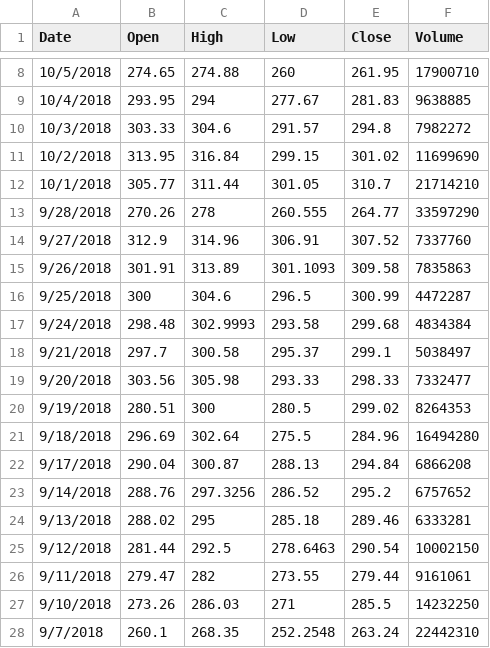
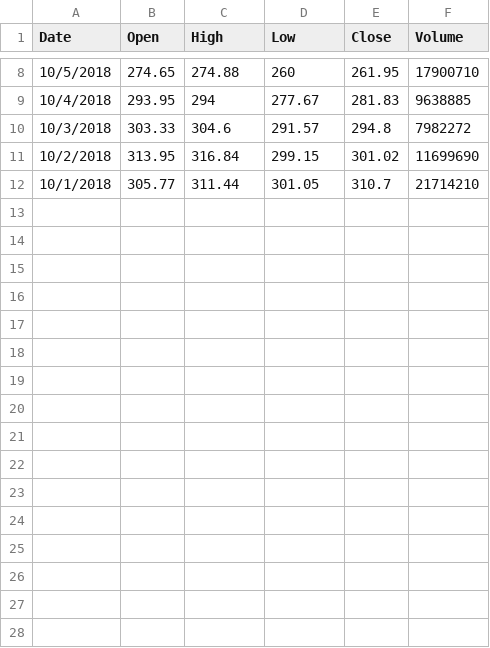
Before and after one commit to cdhaval22/Stock, a CSV file: Google_Stock_Price_Test.csv, drawn as a sheet; only a part is shown, gaps mark what is left out.

Commit message:
Update Google_Stock_Price_Test.csv

```diff
--- a/Google_Stock_Price_Test.csv
+++ b/Google_Stock_Price_Test.csv
@@ -12,17 +12 @@ Date,Open,High,Low,Close,Volume
 10/1/2018,305.77,311.44,301.05,310.7,21714210
-9/28/2018,270.26,278,260.555,264.77,33597290
-9/27/2018,312.9,314.96,306.91,307.52,7337760
-9/26/2018,301.91,313.89,301.1093,309.58,7835863
-9/25/2018,300,304.6,296.5,300.99,4472287
-9/24/2018,298.48,302.9993,293.58,299.68,4834384
-9/21/2018,297.7,300.58,295.37,299.1,5038497
-9/20/2018,303.56,305.98,293.33,298.33,7332477
-9/19/2018,280.51,300,280.5,299.02,8264353
-9/18/2018,296.69,302.64,275.5,284.96,16494280
-9/17/2018,290.04,300.87,288.13,294.84,6866208
-9/14/2018,288.76,297.3256,286.52,295.2,6757652
-9/13/2018,288.02,295,285.18,289.46,6333281
-9/12/2018,281.44,292.5,278.6463,290.54,10002150
-9/11/2018,279.47,282,273.55,279.44,9161061
-9/10/2018,273.26,286.03,271,285.5,14232250
-9/7/2018,260.1,268.35,252.2548,263.24,22442310
```
